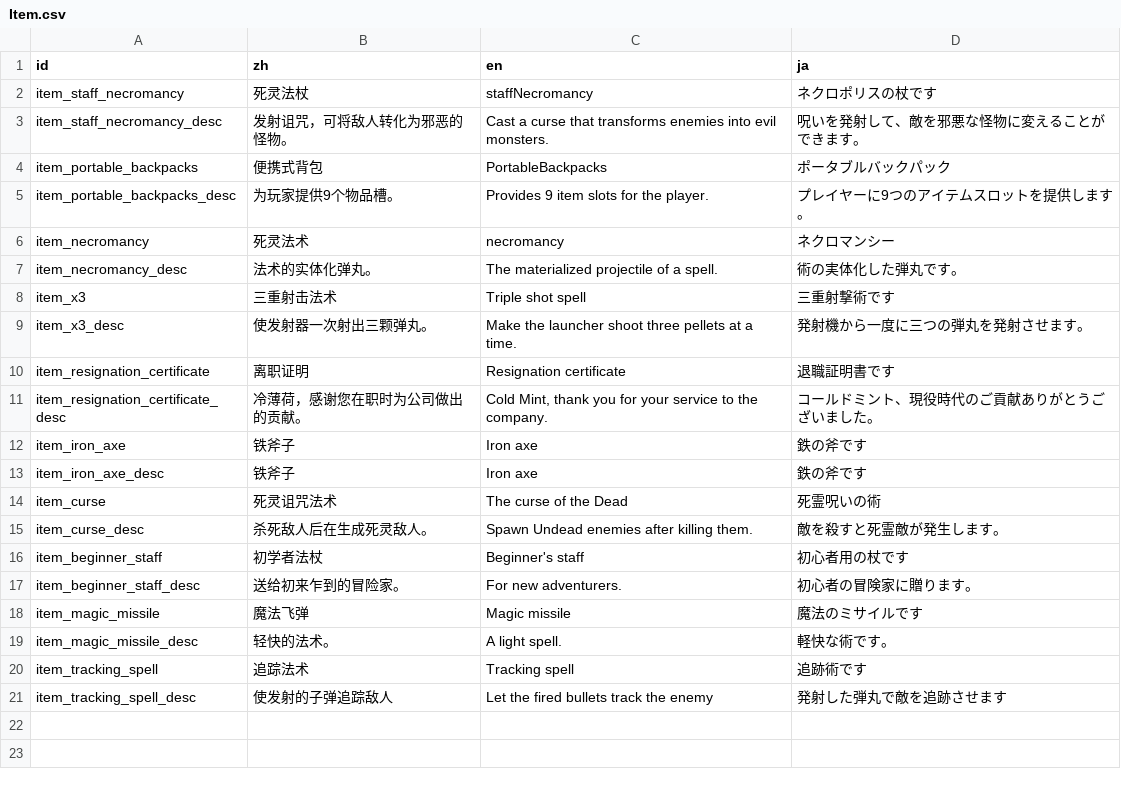
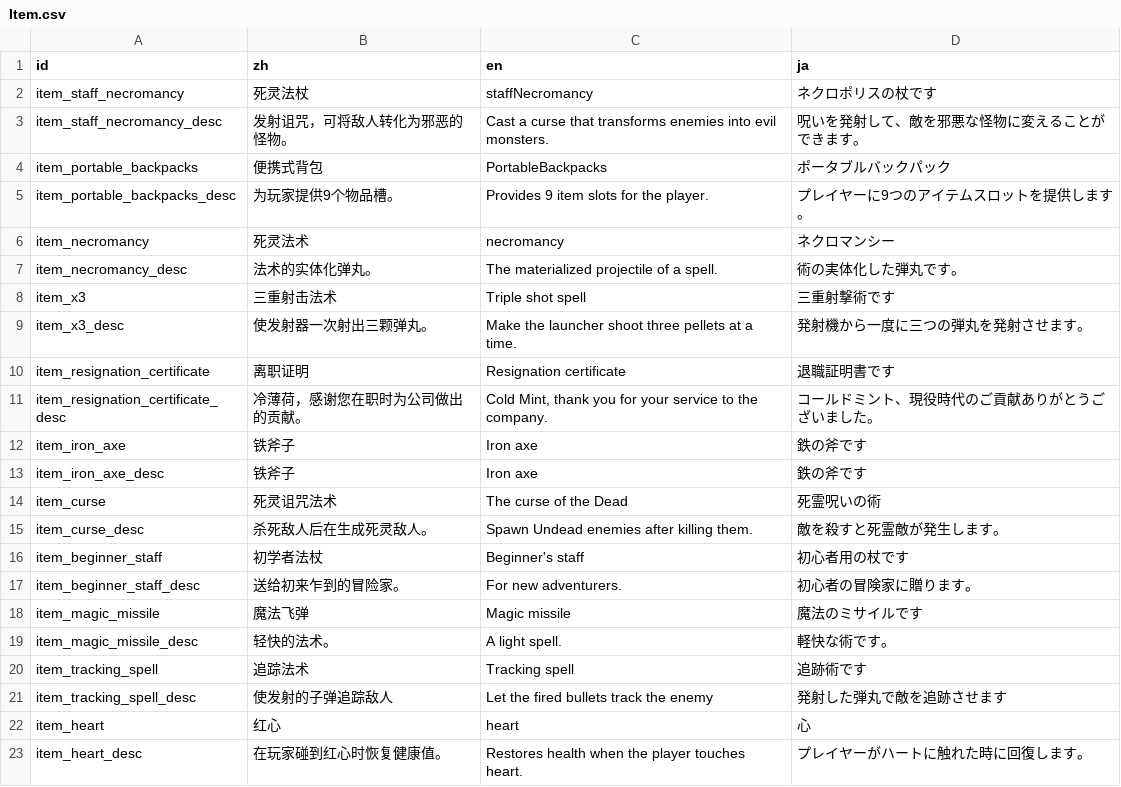
Before and after one commit to Cold-Mint/Traveller, a CSV file: locals/Item.csv, drawn as a sheet.

Commit message:
Add hearts that restore health. 加入恢复健康值的红心。

```diff
--- a/locals/Item.csv
+++ b/locals/Item.csv
@@ -21 +21,3 @@ item_tracking_spell,追踪法术,Tracking spell,追跡術です
 item_tracking_spell_desc,使发射的子弹追踪敌人,Let the fired bullets track the enemy,発射した弾丸で敵を追跡させます
+item_heart,红心,heart,心
+item_heart_desc,在玩家碰到红心时恢复健康值。,Restores health when the player touches heart.,プレイヤーがハートに触れた時に回復します。
```
Also changed, not shown: 20 other files.
